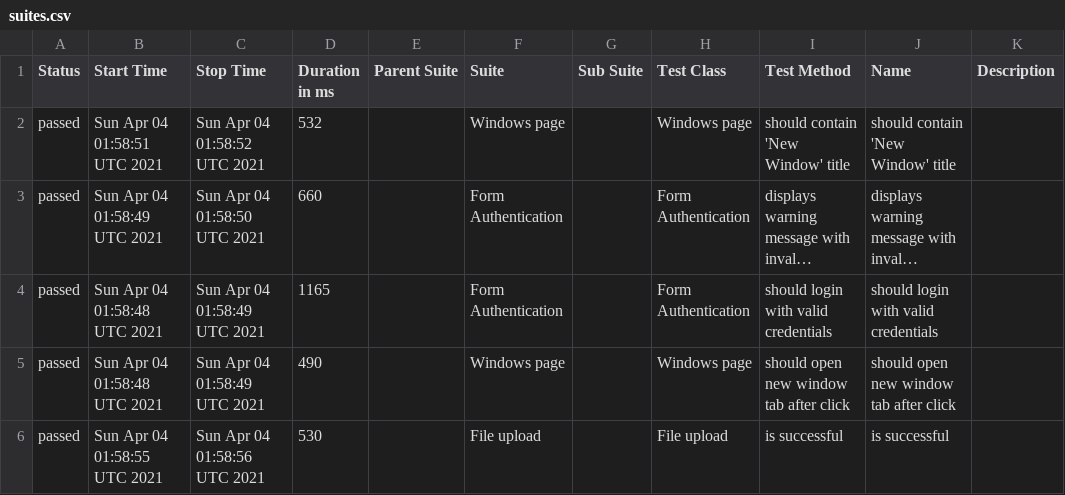
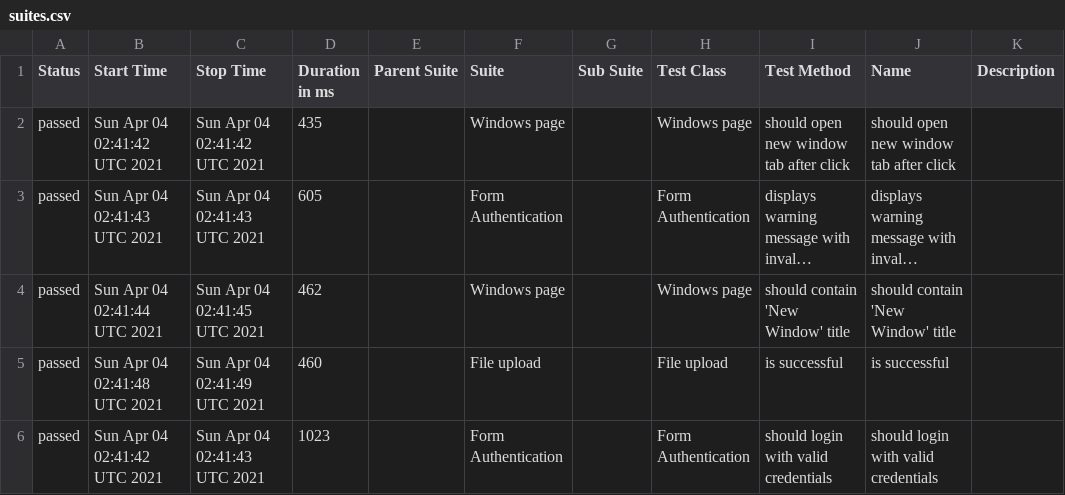
Before and after one commit to isandratskiy/webdriverio5-typescript-draft, a CSV file: data/suites.csv, drawn as a sheet; long unchanged cells end in …; removed rows and columns are numbered as before the commit, all else as after; the diff names each change by its address in the sheet, - before the commit and + after, or states it on an @@ line.

```diff
--- a/data/suites.csv
+++ b/data/suites.csv
-B2 (Start Time): Sun Apr 04 01:58:51 UTC 2021
+B2 (Start Time): Sun Apr 04 02:41:42 UTC 2021
-C2 (Stop Time): Sun Apr 04 01:58:52 UTC 2021
+C2 (Stop Time): Sun Apr 04 02:41:42 UTC 2021
-D2 (Duration in ms): 532
+D2 (Duration in ms): 435
-I2 (Test Method): should contain 'New Window' title
+I2 (Test Method): should open new window tab after click
-J2 (Name): should contain 'New Window' title
+J2 (Name): should open new window tab after click
-B3 (Start Time): Sun Apr 04 01:58:49 UTC 2021
+B3 (Start Time): Sun Apr 04 02:41:43 UTC 2021
-C3 (Stop Time): Sun Apr 04 01:58:50 UTC 2021
+C3 (Stop Time): Sun Apr 04 02:41:43 UTC 2021
-D3 (Duration in ms): 660
+D3 (Duration in ms): 605
-row 4: passed | Sun Apr 04 01:58:48 UTC 2021 | Sun Apr 04 01:58:49 UTC 2021 | 1165 |  | Form Authentication |  | Form Authentication | should login with valid credentials | should login with valid credentials
-B4 (Start Time): Sun Apr 04 01:58:48 UTC 2021
+B4 (Start Time): Sun Apr 04 02:41:44 UTC 2021
-C4 (Stop Time): Sun Apr 04 01:58:49 UTC 2021
+C4 (Stop Time): Sun Apr 04 02:41:45 UTC 2021
-D4 (Duration in ms): 490
+D4 (Duration in ms): 462
-I4 (Test Method): should open new window tab after click
+I4 (Test Method): should contain 'New Window' title
-J4 (Name): should open new window tab after click
+J4 (Name): should contain 'New Window' title
-B5 (Start Time): Sun Apr 04 01:58:55 UTC 2021
+B5 (Start Time): Sun Apr 04 02:41:48 UTC 2021
-C5 (Stop Time): Sun Apr 04 01:58:56 UTC 2021
+C5 (Stop Time): Sun Apr 04 02:41:49 UTC 2021
-D5 (Duration in ms): 530
+D5 (Duration in ms): 460
+row 6: passed | Sun Apr 04 02:41:42 UTC 2021 | Sun Apr 04 02:41:43 UTC 2021 | 1023 |  | Form Authentication |  | Form Authentication | should login with valid credentials | should login with valid credentials
```
Also changed, not shown: 18 other files.
